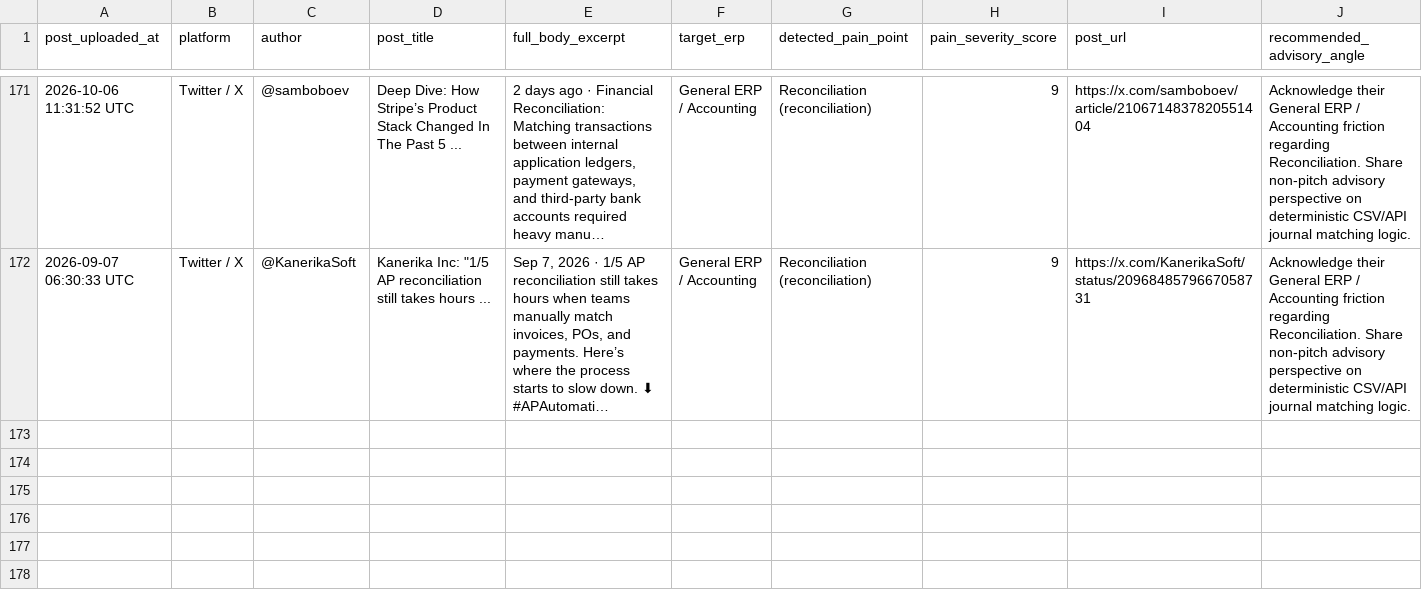
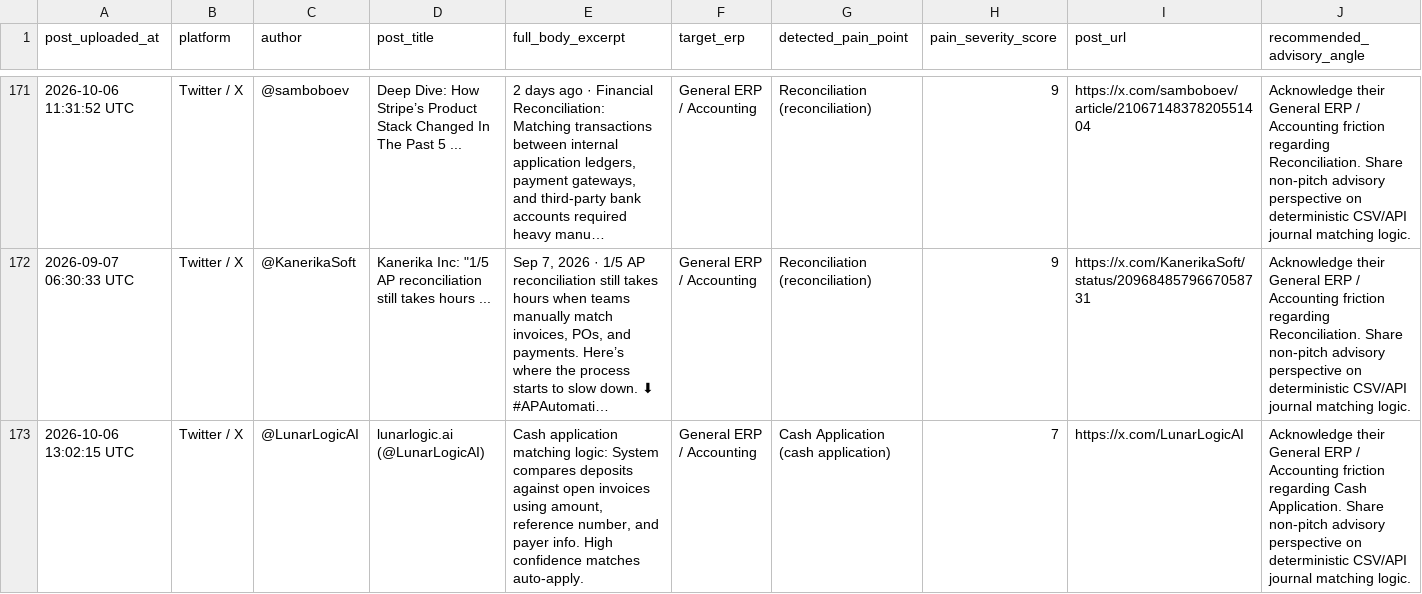
Before and after one commit to k39139215-gif/verasett-social-radar, a CSV file: social_leads/twitter_leads.csv, drawn as a sheet; only a part is shown, gaps mark what is left out; long unchanged cells end in …; rows hold the shown columns only; the diff names each change by its address in the sheet, - before the commit and + after, or states it on an @@ line.

Commit message:
Auto-harvest: Fresh social intent leads [skip ci]

```diff
--- a/social_leads/twitter_leads.csv
+++ b/social_leads/twitter_leads.csv
+row 173: 2026-10-06 13:02:15 UTC | Twitter / X | @LunarLogicAI | lunarlogic.ai (@LunarLogicAI) | Cash application matching logic: System compares deposits against open invoices using amount, reference number, and payer info. High confidence matches auto-apply. | General ERP / Accounting | Cash Application (cash application) | 7 | https://x.com/LunarLogicAI | Acknowledge their General ERP / Accounting friction regarding Cash Application. Share non-pitch advisory perspective on deterministic CSV/API journal matching logic.
```
Also changed, not shown: 2 other files.
